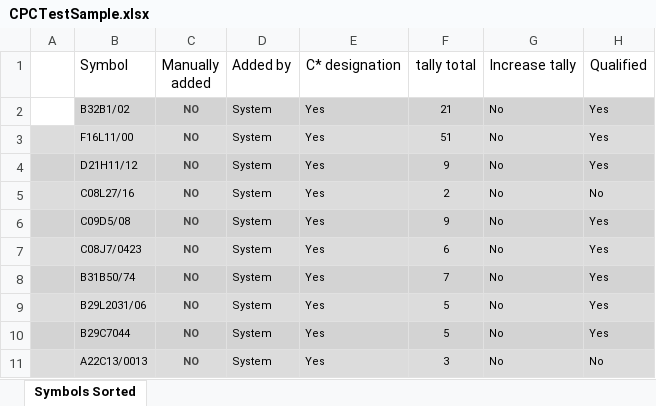
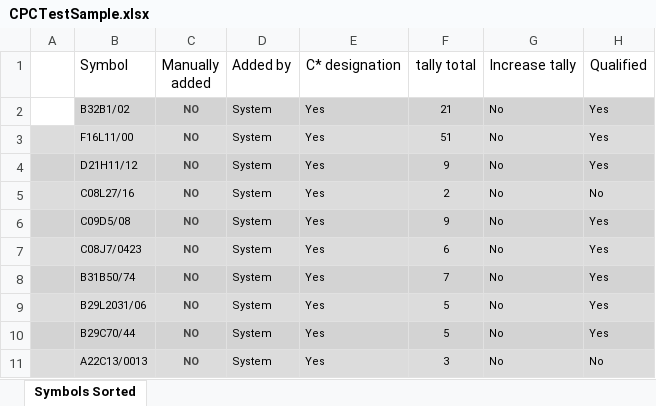
Before and after one commit to developerfitz/cpc-portfolio, an Excel workbook: demos/CPCTestSample.xlsx, sheet Symbols Sorted, drawn as a sheet; values as stored, in another font and other column widths than the file's, no borders; the diff names each change by its address in the sheet, - before the commit and + after, or states it on an @@ line.

```diff
--- a/demos/CPCTestSample.xlsx (sheet Symbols Sorted)
+++ b/demos/CPCTestSample.xlsx (sheet Symbols Sorted)
-B10 (Symbol): B29C7044
+B10 (Symbol): B29C70/44
```
Also changed, not shown: 2 other files.
